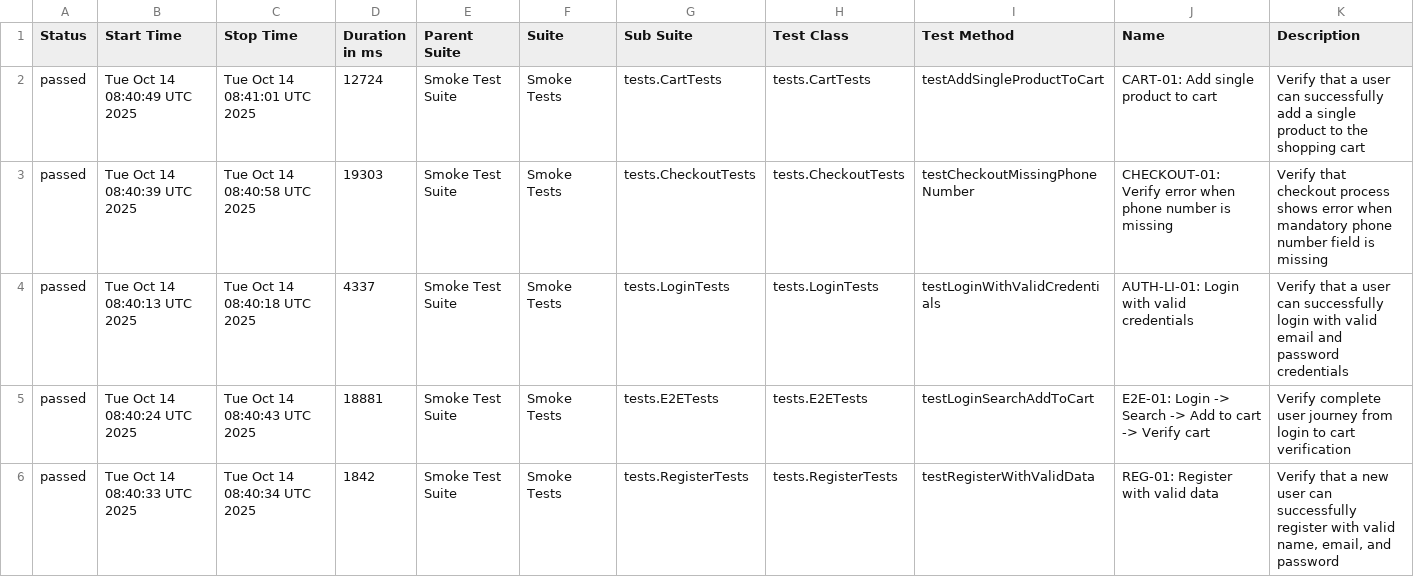
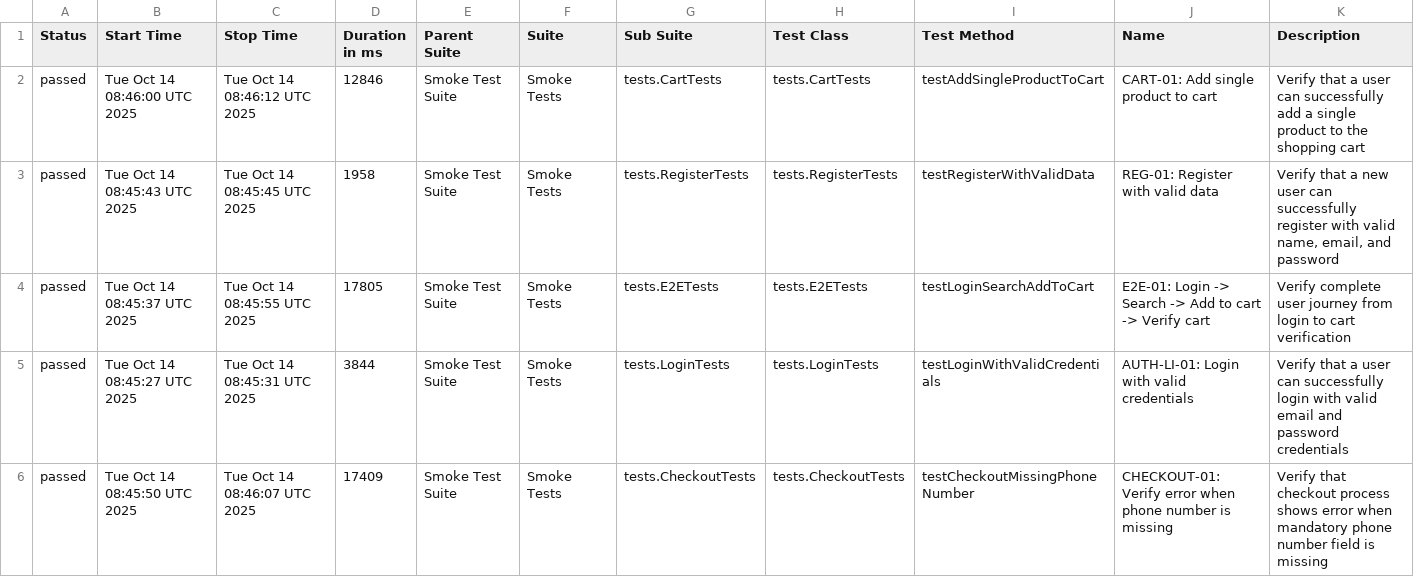
Before and after one commit to Vinhhoang-1312/Selenium_TNC, a CSV file: data/suites.csv, drawn as a sheet.

```diff
--- a/data/suites.csv
+++ b/data/suites.csv
@@ -1,6 +1,6 @@
 "Status","Start Time","Stop Time","Duration in ms","Parent Suite","Suite","Sub Suite","Test Class","Test Method","Name","Description"
-"passed","Tue Oct 14 08:40:49 UTC 2025","Tue Oct 14 08:41:01 UTC 2025","12724","Smoke Test Suite","Smoke Tests","tests.CartTests","tests.CartTests","testAddSingleProductToCart","CART-01: Add single product to cart","Verify that a user can successfully add a single product to the shopping cart"
-"passed","Tue Oct 14 08:40:39 UTC 2025","Tue Oct 14 08:40:58 UTC 2025","19303","Smoke Test Suite","Smoke Tests","tests.CheckoutTests","tests.CheckoutTests","testCheckoutMissingPhoneNumber","CHECKOUT-01: Verify error when phone number is missing","Verify that checkout process shows error when mandatory phone number field is missing"
-"passed","Tue Oct 14 08:40:13 UTC 2025","Tue Oct 14 08:40:18 UTC 2025","4337","Smoke Test Suite","Smoke Tests","tests.LoginTests","tests.LoginTests","testLoginWithValidCredentials","AUTH-LI-01: Login with valid credentials","Verify that a user can successfully login with valid email and password credentials"
-"passed","Tue Oct 14 08:40:24 UTC 2025","Tue Oct 14 08:40:43 UTC 2025","18881","Smoke Test Suite","Smoke Tests","tests.E2ETests","tests.E2ETests","testLoginSearchAddToCart","E2E-01: Login -> Search -> Add to cart -> Verify cart","Verify complete user journey from login to cart verification"
-"passed","Tue Oct 14 08:40:33 UTC 2025","Tue Oct 14 08:40:34 UTC 2025","1842","Smoke Test Suite","Smoke Tests","tests.RegisterTests","tests.RegisterTests","testRegisterWithValidData","REG-01: Register with valid data","Verify that a new user can successfully register with valid name, email, and password"
+"passed","Tue Oct 14 08:46:00 UTC 2025","Tue Oct 14 08:46:12 UTC 2025","12846","Smoke Test Suite","Smoke Tests","tests.CartTests","tests.CartTests","testAddSingleProductToCart","CART-01: Add single product to cart","Verify that a user can successfully add a single product to the shopping cart"
+"passed","Tue Oct 14 08:45:43 UTC 2025","Tue Oct 14 08:45:45 UTC 2025","1958","Smoke Test Suite","Smoke Tests","tests.RegisterTests","tests.RegisterTests","testRegisterWithValidData","REG-01: Register with valid data","Verify that a new user can successfully register with valid name, email, and password"
+"passed","Tue Oct 14 08:45:37 UTC 2025","Tue Oct 14 08:45:55 UTC 2025","17805","Smoke Test Suite","Smoke Tests","tests.E2ETests","tests.E2ETests","testLoginSearchAddToCart","E2E-01: Login -> Search -> Add to cart -> Verify cart","Verify complete user journey from login to cart verification"
+"passed","Tue Oct 14 08:45:27 UTC 2025","Tue Oct 14 08:45:31 UTC 2025","3844","Smoke Test Suite","Smoke Tests","tests.LoginTests","tests.LoginTests","testLoginWithValidCredentials","AUTH-LI-01: Login with valid credentials","Verify that a user can successfully login with valid email and password credentials"
+"passed","Tue Oct 14 08:45:50 UTC 2025","Tue Oct 14 08:46:07 UTC 2025","17409","Smoke Test Suite","Smoke Tests","tests.CheckoutTests","tests.CheckoutTests","testCheckoutMissingPhoneNumber","CHECKOUT-01: Verify error when phone number is missing","Verify that checkout process shows error when mandatory phone number field is missing"
```
Also changed, not shown: data/behaviors.csv, 28 other files.
